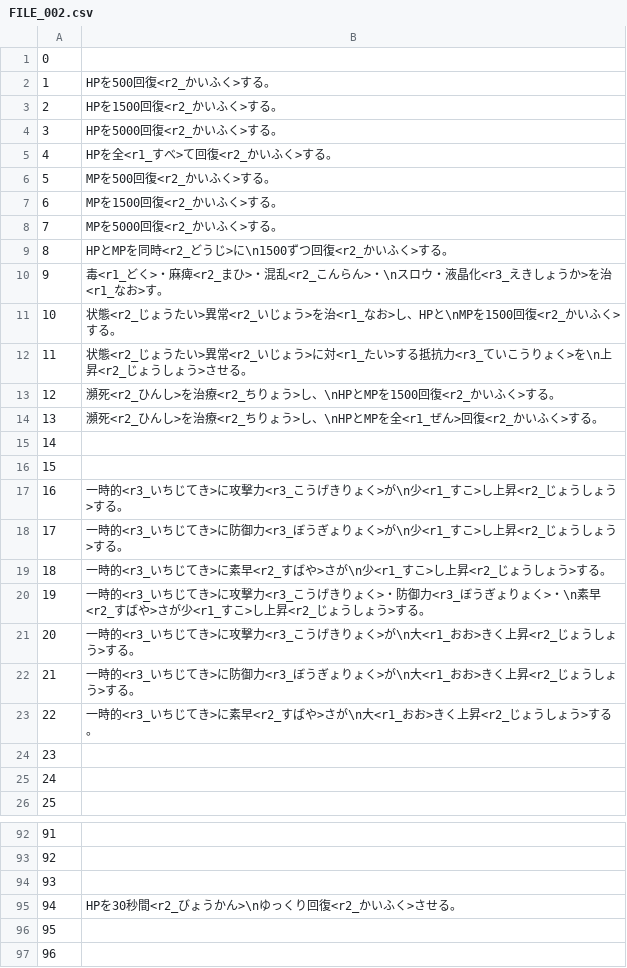
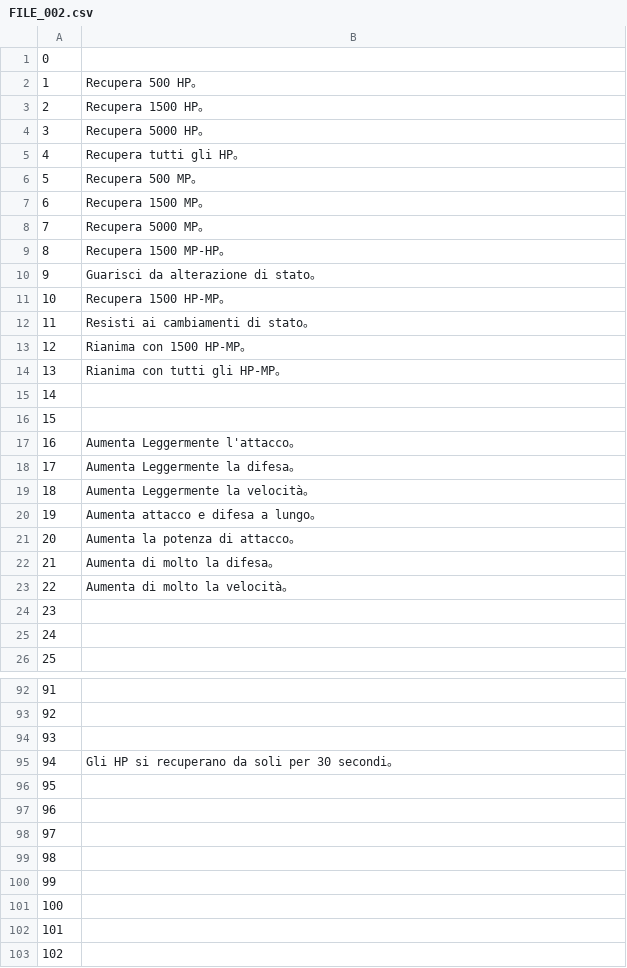
Before and after one commit to acquetto/acquettoita, a CSV file: Export/FILE_002.csv, drawn as a sheet; only a part is shown, gaps mark what is left out; the shorter side is filled out with more unchanged rows.

Commit message:
TRADOTTO COMPLETAMENTE

```diff
--- a/Export/FILE_002.csv
+++ b/Export/FILE_002.csv
@@ -1,24 +1,24 @@
 0;
-1;HPを500回復<r2_かいふく>する。
-2;HPを1500回復<r2_かいふく>する。
-3;HPを5000回復<r2_かいふく>する。
-4;HPを全<r1_すべ>て回復<r2_かいふく>する。
-5;MPを500回復<r2_かいふく>する。
-6;MPを1500回復<r2_かいふく>する。
-7;MPを5000回復<r2_かいふく>する。
-8;HPとMPを同時<r2_どうじ>に\n1500ずつ回復<r2_かいふく>する。
-9;毒<r1_どく>・麻痺<r2_まひ>・混乱<r2_こんらん>・\nスロウ・液晶化<r3_えきしょうか>を治<r1_なお>す。
-10;状態<r2_じょうたい>異常<r2_いじょう>を治<r1_なお>し、HPと\nMPを1500回復<r2_かいふく>する。
-11;状態<r2_じょうたい>異常<r2_いじょう>に対<r1_たい>する抵抗力<r3_ていこうりょく>を\n上昇<r2_じょうしょう>させる。
-12;瀕死<r2_ひんし>を治療<r2_ちりょう>し、\nHPとMPを1500回復<r2_かいふく>する。
-13;瀕死<r2_ひんし>を治療<r2_ちりょう>し、\nHPとMPを全<r1_ぜん>回復<r2_かいふく>する。
+1;Recupera 500 HP。
+2;Recupera 1500 HP。
+3;Recupera 5000 HP。
+4;Recupera tutti gli HP。
+5;Recupera 500 MP。
+6;Recupera 1500 MP。
+7;Recupera 5000 MP。
+8;Recupera 1500 MP-HP。
+9;Guarisci da alterazione di stato。
+10;Recupera 1500 HP-MP。
+11;Resisti ai cambiamenti di stato。
+12;Rianima con 1500 HP-MP。
+13;Rianima con tutti gli HP-MP。
 14;
 15;
-16;一時的<r3_いちじてき>に攻撃力<r3_こうげきりょく>が\n少<r1_すこ>し上昇<r2_じょうしょう>する。
-17;一時的<r3_いちじてき>に防御力<r3_ぼうぎょりょく>が\n少<r1_すこ>し上昇<r2_じょうしょう>する。
-18;一時的<r3_いちじてき>に素早<r2_すばや>さが\n少<r1_すこ>し上昇<r2_じょうしょう>する。
-19;一時的<r3_いちじてき>に攻撃力<r3_こうげきりょく>・防御力<r3_ぼうぎょりょく>・\n素早<r2_すばや>さが少<r1_すこ>し上昇<r2_じょうしょう>する。
-20;一時的<r3_いちじてき>に攻撃力<r3_こうげきりょく>が\n大<r1_おお>きく上昇<r2_じょうしょう>する。
-21;一時的<r3_いちじてき>に防御力<r3_ぼうぎょりょく>が\n大<r1_おお>きく上昇<r2_じょうしょう>する。
-22;一時的<r3_いちじてき>に素早<r2_すばや>さが\n大<r1_おお>きく上昇<r2_じょうしょう>する。
+16;Aumenta Leggermente l'attacco。
+17;Aumenta Leggermente la difesa。
+18;Aumenta Leggermente la velocità。
+19;Aumenta attacco e difesa a lungo。
+20;Aumenta la potenza di attacco。
+21;Aumenta di molto la difesa。
+22;Aumenta di molto la velocità。
 23;
@@ -94,3 +94,3 @@
 93;
-94;HPを30秒間<r2_びょうかん>\nゆっくり回復<r2_かいふく>させる。
+94;Gli HP si recuperano da soli per 30 secondi。
 95;
```
